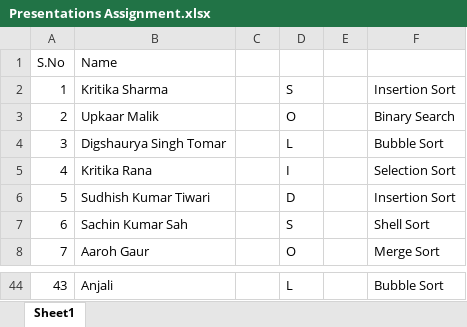
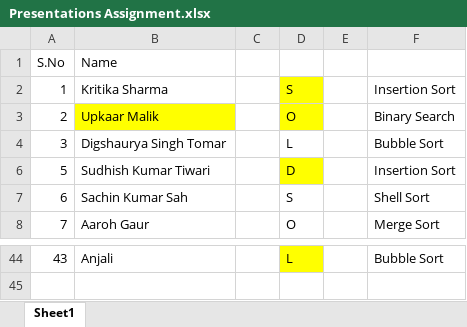
Before and after one commit to sharadksingh67/CU-DotNet-Jan26-B4, an Excel workbook: Exercises/Presentations Assignment.xlsx, sheet Sheet1, drawn as a sheet; only a part is shown, gaps mark what is left out; values as stored, in another font and other column widths than the file's, no borders; the diff covers the shown part only; the diff names each change by its address in the sheet, - before the commit and + after, or states it on an @@ line.

```diff
--- a/Exercises/Presentations Assignment.xlsx (sheet Sheet1)
+++ b/Exercises/Presentations Assignment.xlsx (sheet Sheet1)
-D2:D3 fill: none
+D2:D3 fill: #FFFF00
-B3 fill: none
+B3 fill: #FFFF00
@@ row 5 hidden: 4 | Kritika Rana |  | I |  | Selection Sort @@
-D6 fill: none
+D6 fill: #FFFF00
-D44 fill: none
+D44 fill: #FFFF00
```
Also changed, not shown: 7 hidden or unhidden rows and cell formats elsewhere in this sheet, 3 other files.
